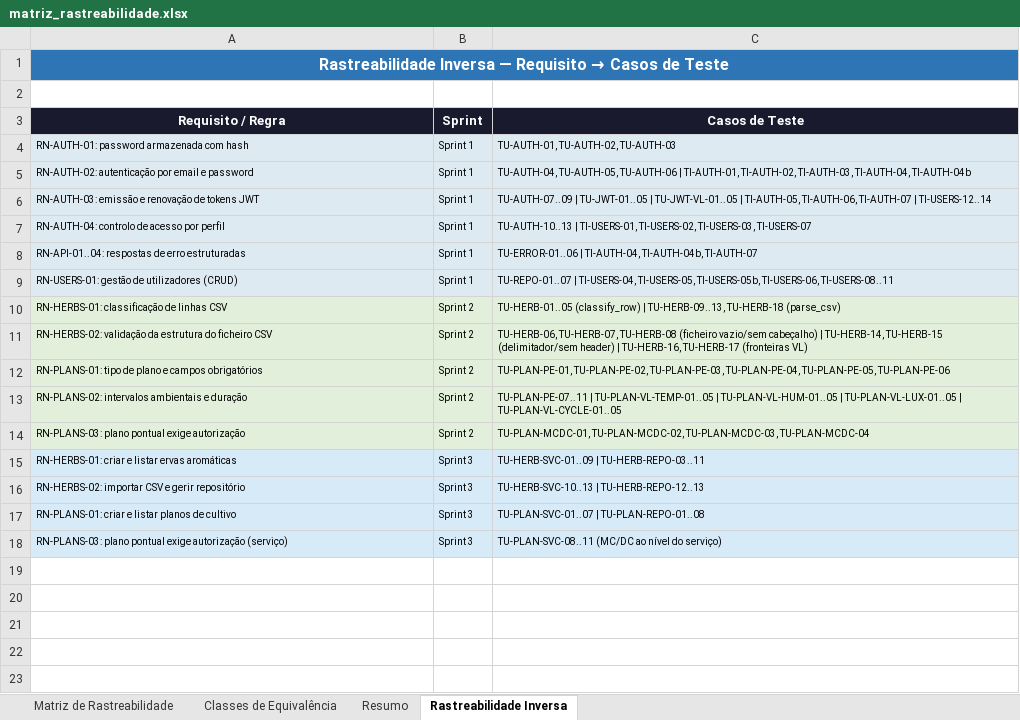
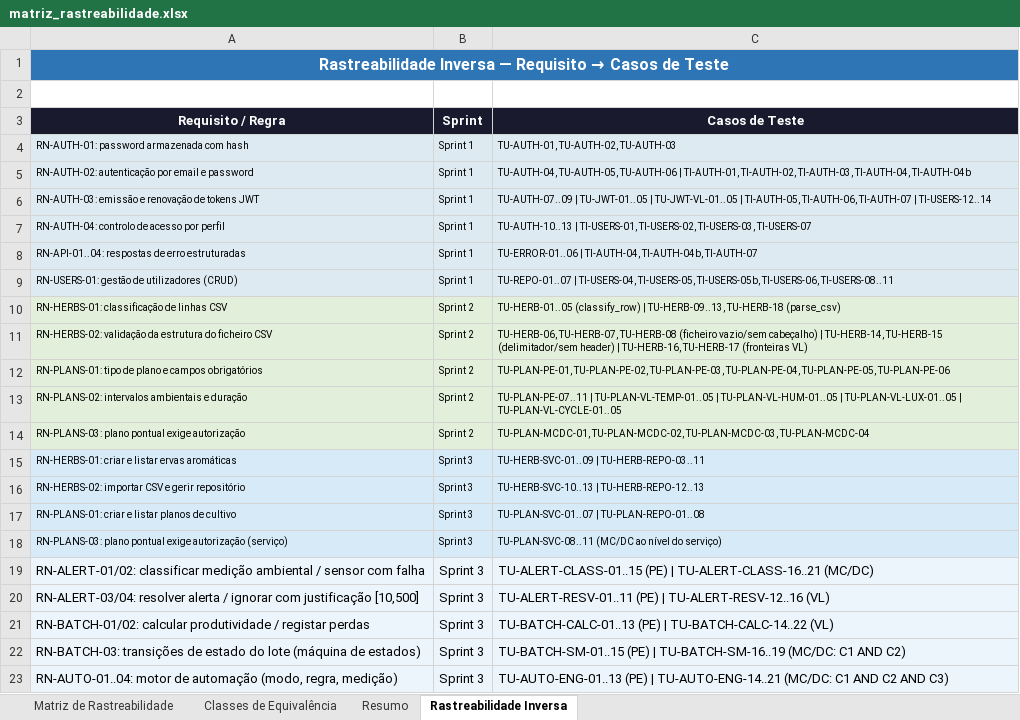
Before and after one commit to tiagohmc765/ES2-Epico2, an Excel workbook: docs/matriz_rastreabilidade.xlsx, sheet Rastreabilidade Inversa, drawn as a sheet; values as stored, in another font and other column widths than the file's, no borders; the diff names each change by its address in the sheet, - before the commit and + after, or states it on an @@ line.

```diff
--- a/docs/matriz_rastreabilidade.xlsx (sheet Rastreabilidade Inversa)
+++ b/docs/matriz_rastreabilidade.xlsx (sheet Rastreabilidade Inversa)
+row 19: RN-ALERT-01/02: classificar medição ambiental / sensor com falha | Sprint 3 | TU-ALERT-CLASS-01..15 (PE) | TU-ALERT-CLASS-16..21 (MC/DC)
+row 20: RN-ALERT-03/04: resolver alerta / ignorar com justificação [10,500] | Sprint 3 | TU-ALERT-RESV-01..11 (PE) | TU-ALERT-RESV-12..16 (VL)
+row 21: RN-BATCH-01/02: calcular produtividade / registar perdas | Sprint 3 | TU-BATCH-CALC-01..13 (PE) | TU-BATCH-CALC-14..22 (VL)
+row 22: RN-BATCH-03: transições de estado do lote (máquina de estados) | Sprint 3 | TU-BATCH-SM-01..15 (PE) | TU-BATCH-SM-16..19 (MC/DC: C1 AND C2)
+row 23: RN-AUTO-01..04: motor de automação (modo, regra, medição) | Sprint 3 | TU-AUTO-ENG-01..13 (PE) | TU-AUTO-ENG-14..21 (MC/DC: C1 AND C2 AND C3)
```
Also changed, not shown: sheet Matriz de Rastreabilidade, sheet Classes de Equivalência, sheet Resumo, 21 other files.
